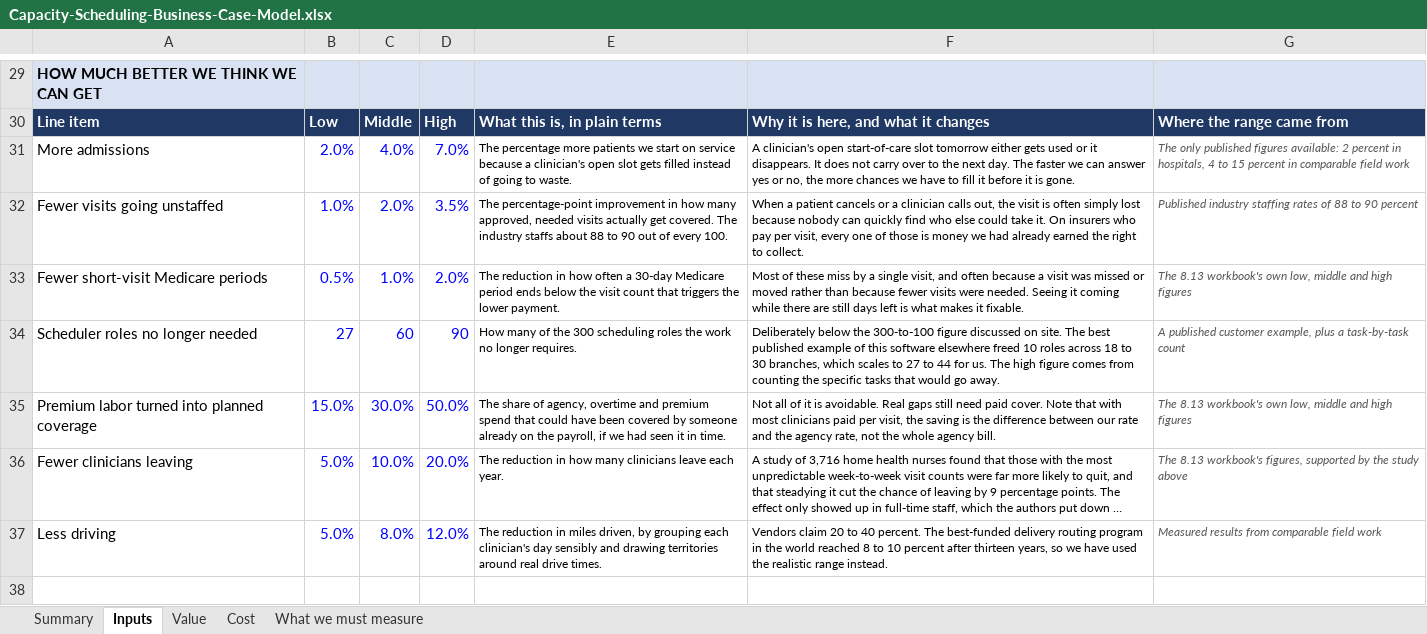
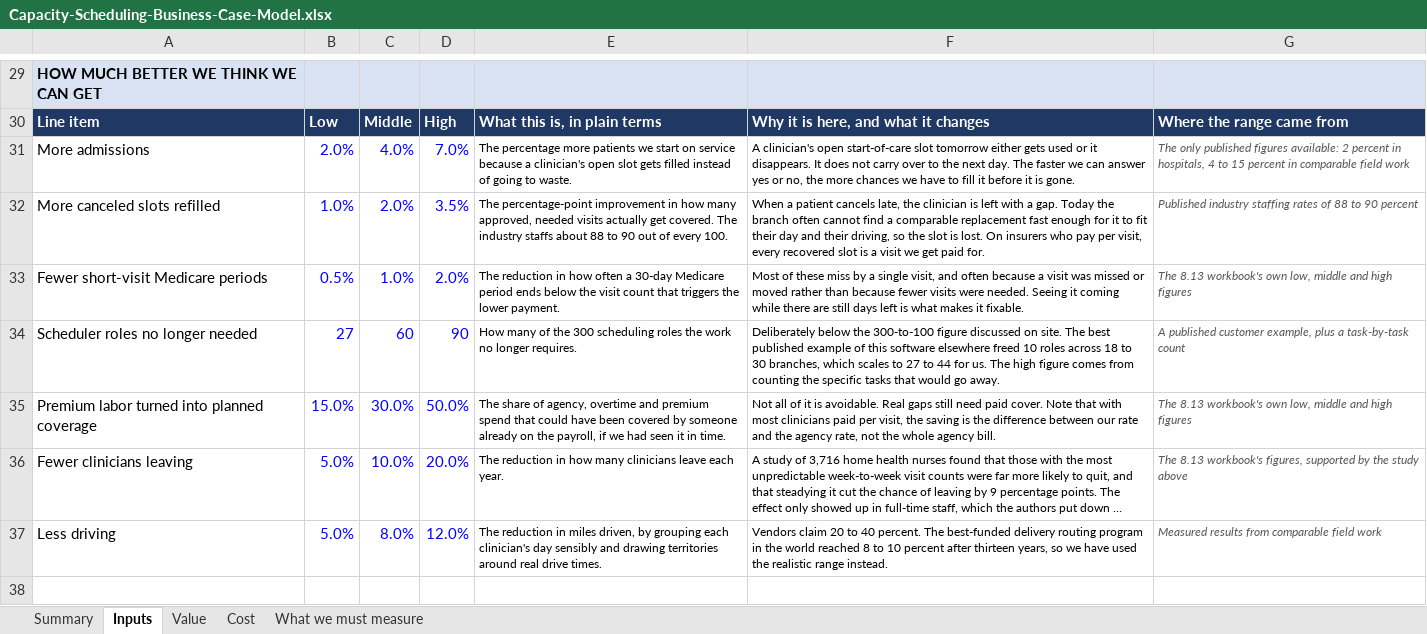
Before and after one commit to worker-max/compassus-capacity-pm, an Excel workbook: agents/compassus-capacity-pm/artifacts/Capacity-Scheduling-Business-Case-Model.xlsx, sheet Inputs, drawn as a sheet; only a part is shown, gaps mark what is left out; long unchanged cells end in …; values as stored, in another font and other column widths than the file's, no borders; the diff names each change by its address in the sheet, - before the commit and + after, or states it on an @@ line.

```diff
--- a/agents/compassus-capacity-pm/artifacts/Capacity-Scheduling-Business-Case-Model.xlsx (sheet Inputs)
+++ b/agents/compassus-capacity-pm/artifacts/Capacity-Scheduling-Business-Case-Model.xlsx (sheet Inputs)
-A32: Fewer visits going unstaffed
+A32: More canceled slots refilled
-F32: …patient cancels or a clinician calls out, the visit is often simply lost because nobody can quickly find who else could take it. On insurers who pay per visit, every one of those is money we had already earned the right to collect.
+F32: …patient cancels late, the clinician is left with a gap. Today the branch often cannot find a comparable replacement fast enough for it to fit their day and their driving, so the slot is lost. On insurers who pay per visit, every recovered slot is a visit we get paid for.
```
Also changed, not shown: sheet Value, sheet Summary, 2 other files.
